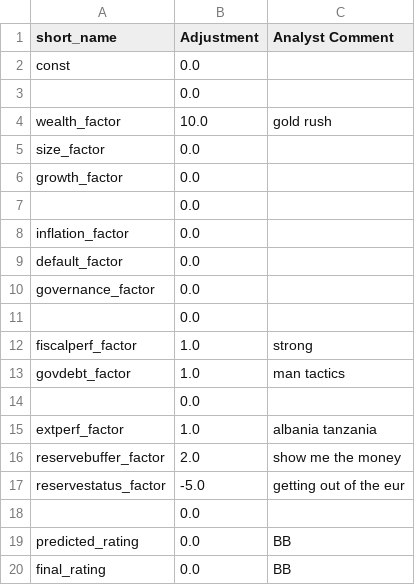
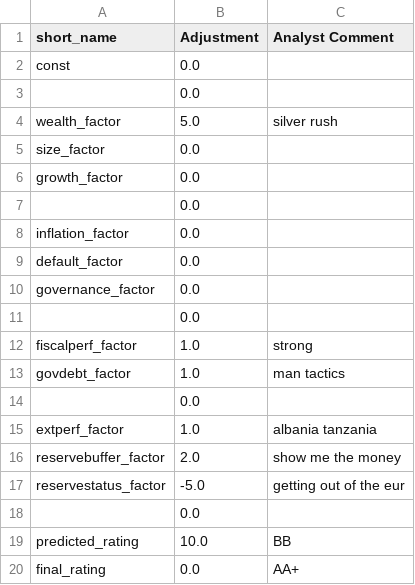
Before and after one commit to kaimin86/credit-rating-deploy, a CSV file: overrides/Albania_2024.csv, drawn as a sheet.

Commit message:
Save override for Albania 2024

```diff
--- a/overrides/Albania_2024.csv
+++ b/overrides/Albania_2024.csv
@@ -3,3 +3,3 @@ const,0.0,
 ,0.0,
-wealth_factor,10.0,gold rush
+wealth_factor,5.0,silver rush
 size_factor,0.0,
@@ -18,3 +18,3 @@ reservestatus_factor,-5.0,getting out of the eur
 ,0.0,
-predicted_rating,0.0,BB
-final_rating,0.0,BB
+predicted_rating,10.0,BB
+final_rating,0.0,AA+
```
